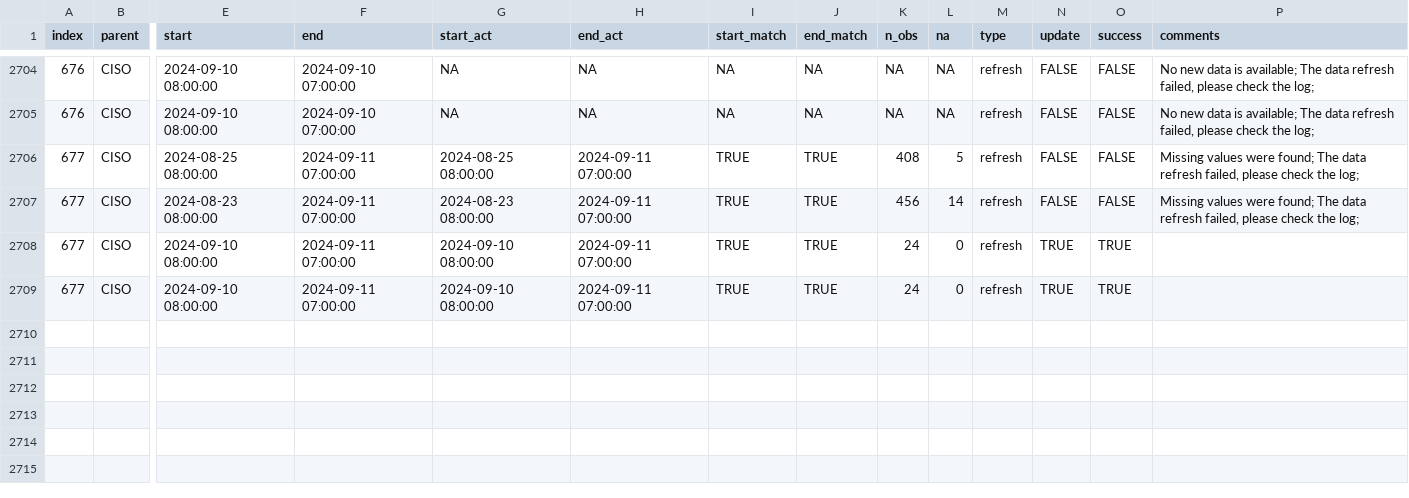
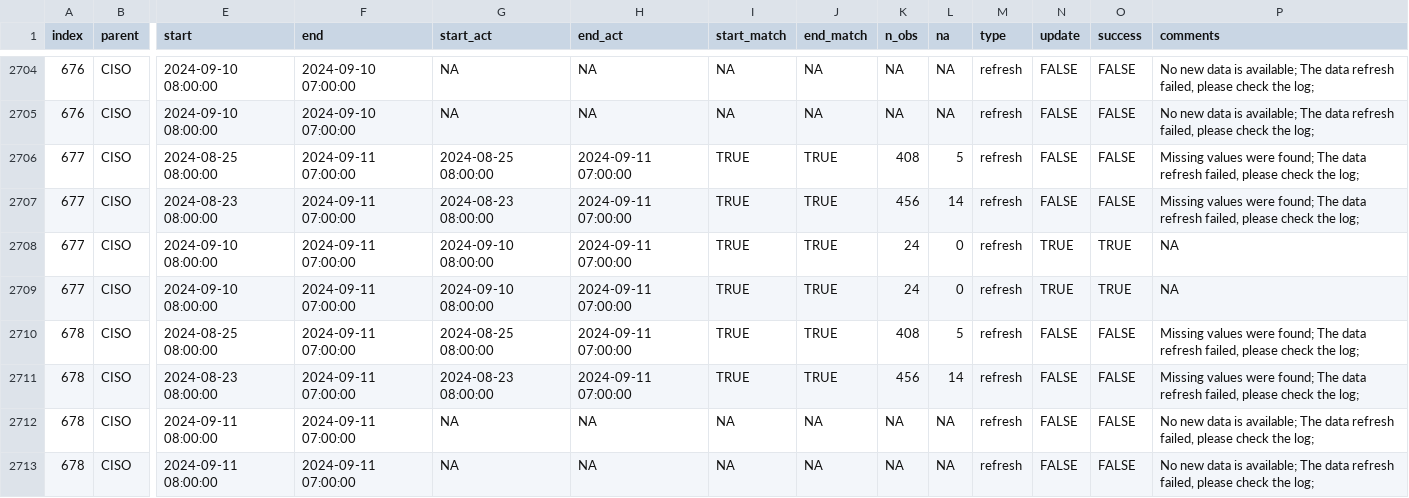
Before and after one commit to laughing-train/literate-train, a CSV file: metadata/ciso_log_R.csv, drawn as a sheet; only a part is shown, gaps mark what is left out; rows hold the shown columns only; the diff names each change by its address in the sheet, - before the commit and + after, or states it on an @@ line.

Commit message:
Auto update of the data

```diff
--- a/metadata/ciso_log_R.csv
+++ b/metadata/ciso_log_R.csv
-P2708:P2709 (comments): (empty)
+P2708:P2709 (comments): NA
+row 2710: 678 | CISO | 2024-08-25 08:00:00 | 2024-09-11 07:00:00 | 2024-08-25 08:00:00 | 2024-09-11 07:00:00 | TRUE | TRUE | 408 | 5 | refresh | FALSE | FALSE | Missing values were found; The data refresh failed, please check the log;
+row 2711: 678 | CISO | 2024-08-23 08:00:00 | 2024-09-11 07:00:00 | 2024-08-23 08:00:00 | 2024-09-11 07:00:00 | TRUE | TRUE | 456 | 14 | refresh | FALSE | FALSE | Missing values were found; The data refresh failed, please check the log;
+row 2712: 678 | CISO | 2024-09-11 08:00:00 | 2024-09-11 07:00:00 | NA | NA | NA | NA | NA | NA | refresh | FALSE | FALSE | No new data is available; The data refresh failed, please check the log;
+row 2713: 678 | CISO | 2024-09-11 08:00:00 | 2024-09-11 07:00:00 | NA | NA | NA | NA | NA | NA | refresh | FALSE | FALSE | No new data is available; The data refresh failed, please check the log;
```
Also changed, not shown: 1 other file.
